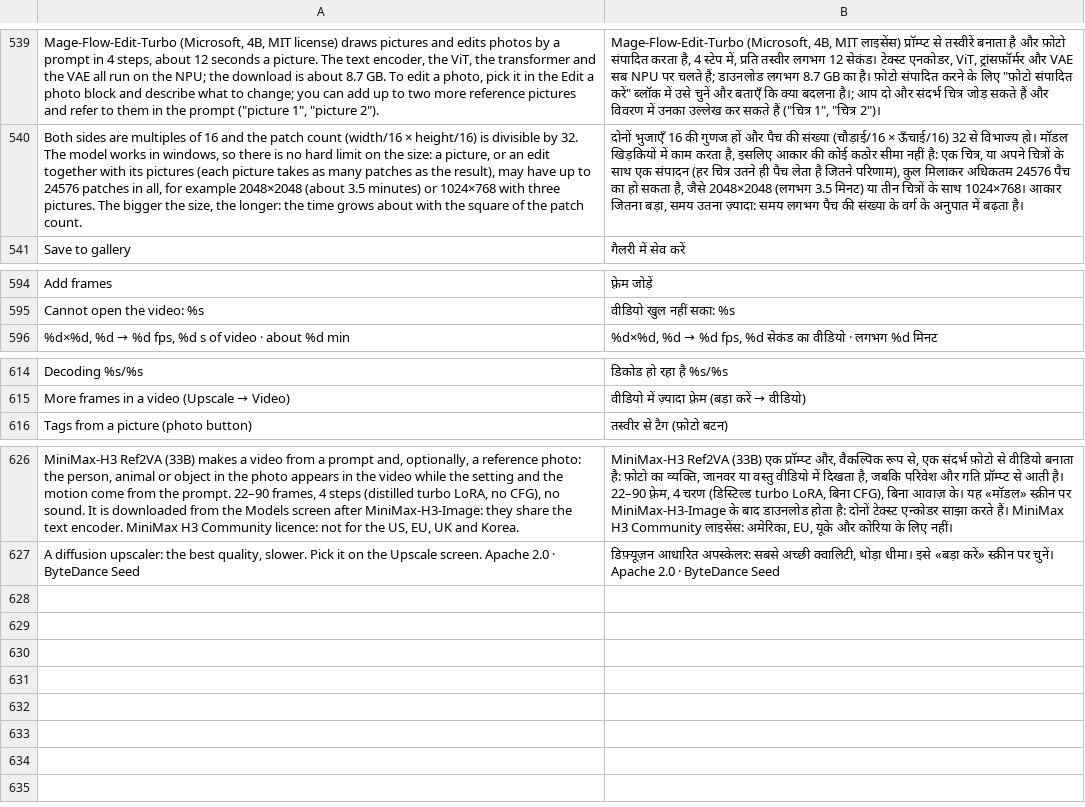
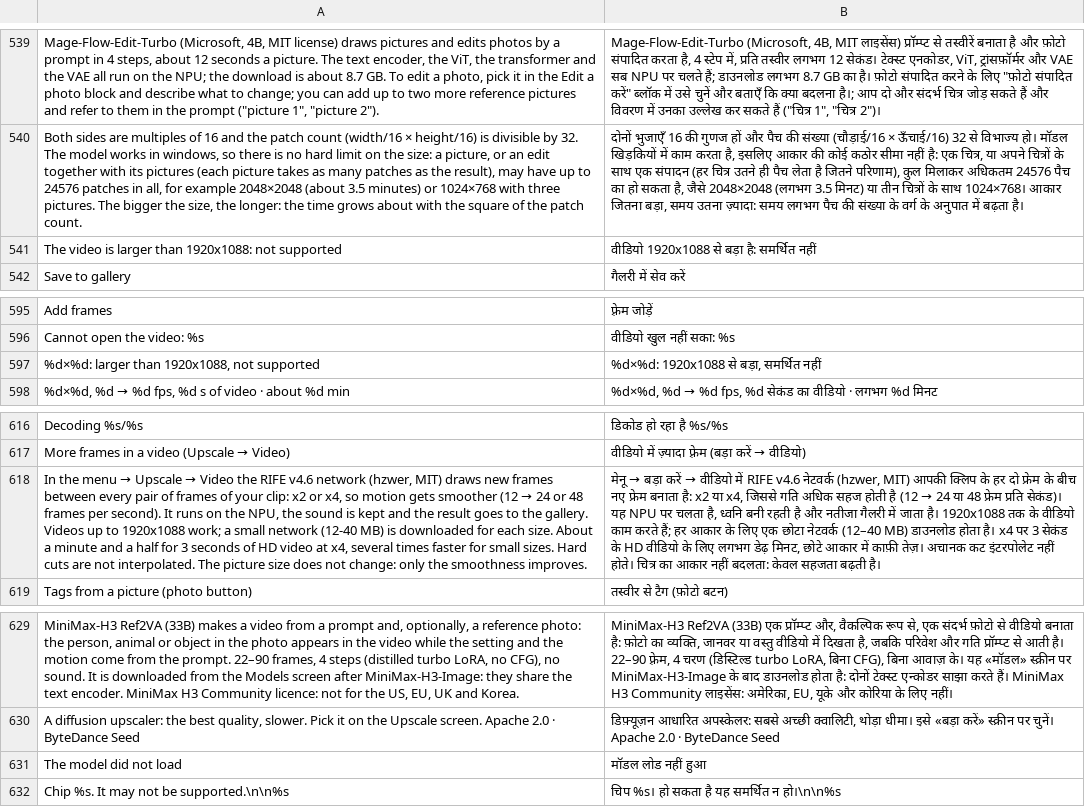
Before and after one commit to ayanoby/hexanima, a TSV file: app/assets/lang/hi.tsv, drawn as a sheet; only a part is shown, gaps mark what is left out; the diff names each change by its address in the sheet, - before the commit and + after, or states it on an @@ line.

Commit message:
A model that fails to load shows an error instead of loading forever; V73+ HMX drain (off by default)
- anima.sh: a model that dies or never answers while loading writes load_error; the app shows it in a dialog (chip and the last log lines) instead of "Loading the model..." forever
- The Models screen uses Compat.chipOk(); translations for the new strings (11 languages)
- Hexagon V73+ HMX drain (bias/scale block in VTCM) for the DSP kernels: hmxv73.c, a v73 branch in hmxacc.S, hmx_bias_setup where the VTCM is acquired, build_hyb.sh builds a skel for V73+ (kernel code for v69, only the drain for v73). A no-op on V69
- Compat.V79_ENABLED = false: Snapdragon 8 Elite stays unsupported until the noise on big pictures is fixed

```diff
--- a/app/assets/lang/hi.tsv
+++ b/app/assets/lang/hi.tsv
+row 541: The video is larger than 1920x1088: not supported | वीडियो 1920x1088 से बड़ा है: समर्थित नहीं
+row 597: %d×%d: larger than 1920x1088, not supported | %d×%d: 1920x1088 से बड़ा, समर्थित नहीं
+row 618: In the menu → Upscale → Video the RIFE v4.6 network (hzwer, MIT) draws new frames between every pair of frames of your clip: x2 or x4, so motion gets smoother (12 → 24 or 48 frames per second). It runs on the NPU, the sound is kept and the result goes to the gallery. Videos up to 1920x1088 work; a small network (12-40 MB) is downloaded for each size. About a minute and a half for 3 seconds of HD video at x4, several times faster for small sizes. Hard cuts are not interpolated. The picture size does not change: only the smoothness improves. | मेनू → बड़ा करें → वीडियो में RIFE v4.6 नेटवर्क (hzwer, MIT) आपकी क्लिप के हर दो फ्रेम के बीच नए फ्रेम बनाता है: x2 या x4, जिससे गति अधिक सहज होती है (12 → 24 या 48 फ्रेम प्रति सेकंड)। यह NPU पर चलता है, ध्वनि बनी रहती है और नतीजा गैलरी में जाता है। 1920x1088 तक के वीडियो काम करते हैं; हर आकार के लिए एक छोटा नेटवर्क (12–40 MB) डाउनलोड होता है। x4 पर 3 सेकंड के HD वीडियो के लिए लगभग डेढ़ मिनट, छोटे आकार में काफ़ी तेज़। अचानक कट इंटरपोलेट नहीं होते। चित्र का आकार नहीं बदलता: केवल सहजता बढ़ती है।
+row 631: The model did not load | मॉडल लोड नहीं हुआ
+row 632: Chip %s. It may not be supported.\n\n%s | चिप %s। हो सकता है यह समर्थित न हो।\n\n%s
```
Also changed, not shown: app/assets/lang/de.tsv, app/assets/lang/fr.tsv, 35 other files.
